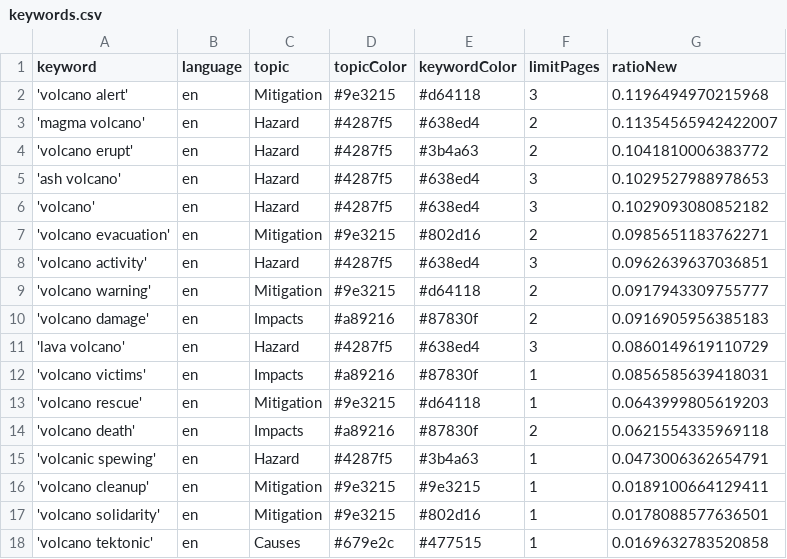
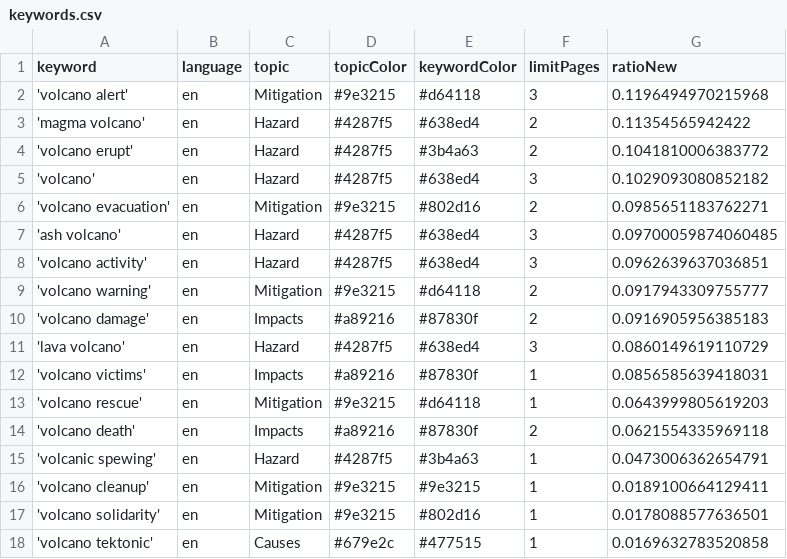
Before and after one commit to paulski99-news/volcanoIsComing, a CSV file: keywords.csv, drawn as a sheet.

```diff
--- a/keywords.csv
+++ b/keywords.csv
@@ -2,7 +2,7 @@ keyword,language,topic,topicColor,keywordColor,limitPages,ratioNew
 'volcano alert',en,Mitigation,#9e3215,#d64118,3,0.1196494970215968
-'magma volcano',en,Hazard,#4287f5,#638ed4,2,0.11354565942422007
+'magma volcano',en,Hazard,#4287f5,#638ed4,2,0.11354565942422
 'volcano erupt',en,Hazard,#4287f5,#3b4a63,2,0.1041810006383772
-'ash volcano',en,Hazard,#4287f5,#638ed4,3,0.1029527988978653
 'volcano',en,Hazard,#4287f5,#638ed4,3,0.1029093080852182
 'volcano evacuation',en,Mitigation,#9e3215,#802d16,2,0.0985651183762271
+'ash volcano',en,Hazard,#4287f5,#638ed4,3,0.09700059874060485
 'volcano activity',en,Hazard,#4287f5,#638ed4,3,0.0962639637036851
```
Also changed, not shown: csv/news_2025_04.csv.
